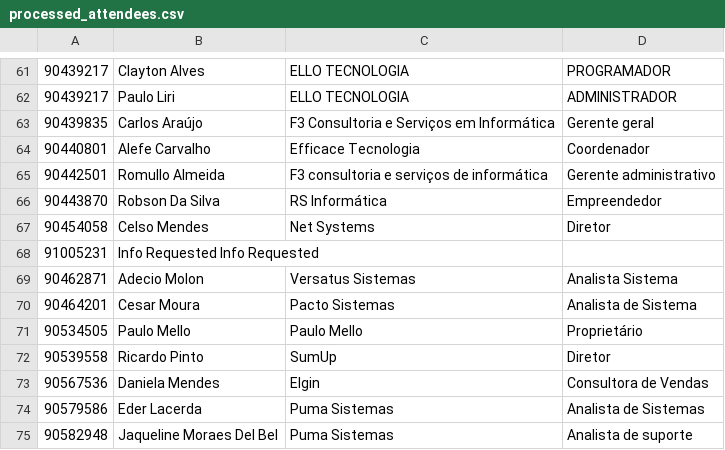
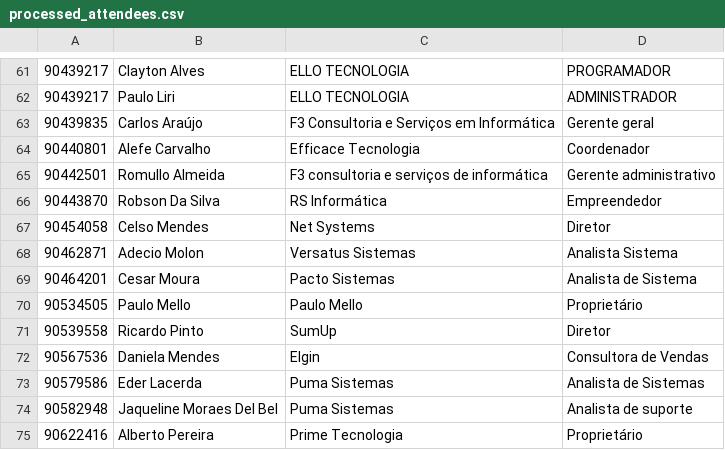
Before and after one commit to gbrvalerio/tt, a CSV file: processed_attendees.csv, drawn as a sheet; only a part is shown, gaps mark what is left out; the shorter side is filled out with more unchanged rows; the diff names each change by its address in the sheet, - before the commit and + after, or states it on an @@ line.

Commit message:
remove testers

```diff
--- a/processed_attendees.csv
+++ b/processed_attendees.csv
-row 68: 91005231 | Info Requested Info Requested
```
